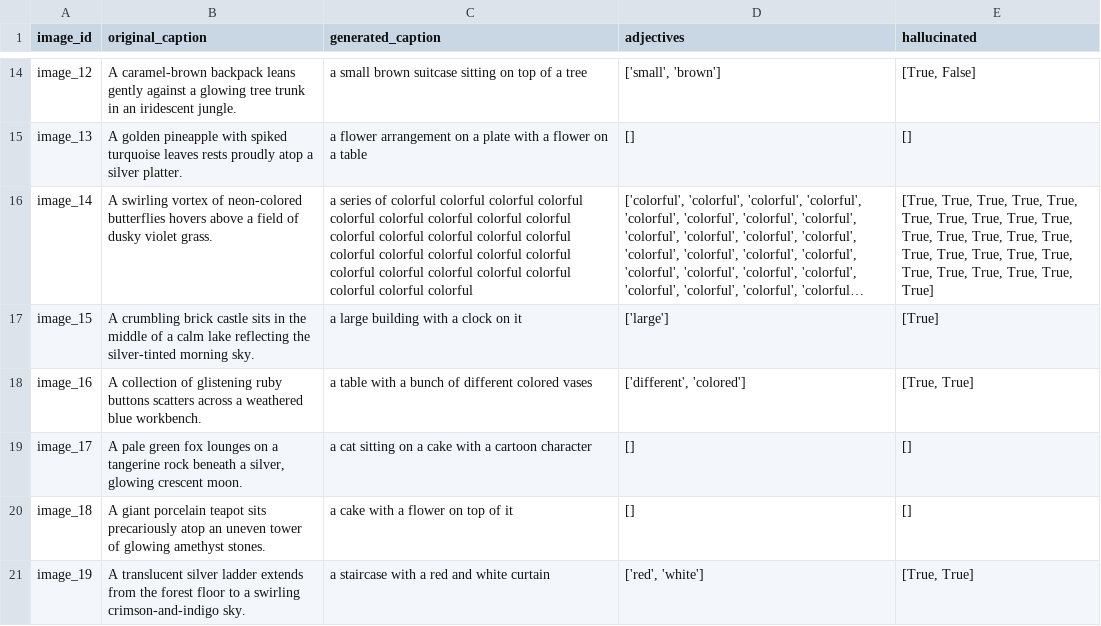
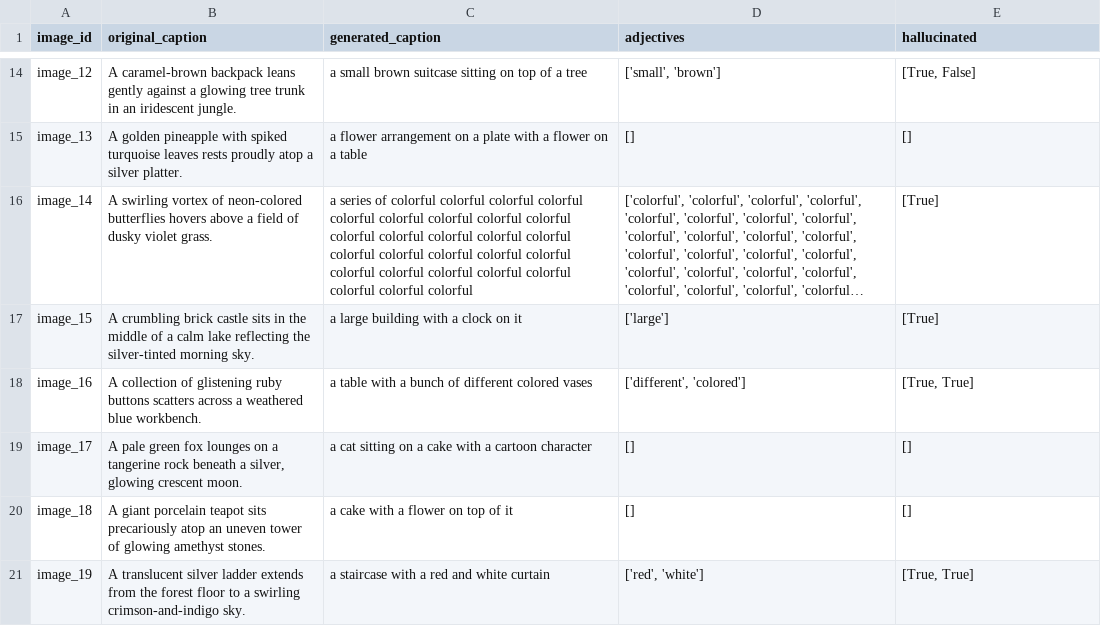
Before and after one commit to khass2024/OpenCHAIR-Adjectives, a CSV file: results/exact_matching_VIT-GPT2_caption_results.csv, drawn as a sheet; only a part is shown, gaps mark what is left out; long unchanged cells end in …; the diff names each change by its address in the sheet, - before the commit and + after, or states it on an @@ line.

```diff
--- a/results/exact_matching_VIT-GPT2_caption_results.csv
+++ b/results/exact_matching_VIT-GPT2_caption_results.csv
-E16 (hallucinated): [True, True, True, True, True, True, True, True, True, True, True, True, True, True, True, True, True, True, True, True, True, True, True, True, True, True]
+E16 (hallucinated): [True]
```
Also changed, not shown: results/human_VIT-GPT2_caption_results.csv, results/method1_VIT-GPT2_caption_results.csv, 3 other files.
